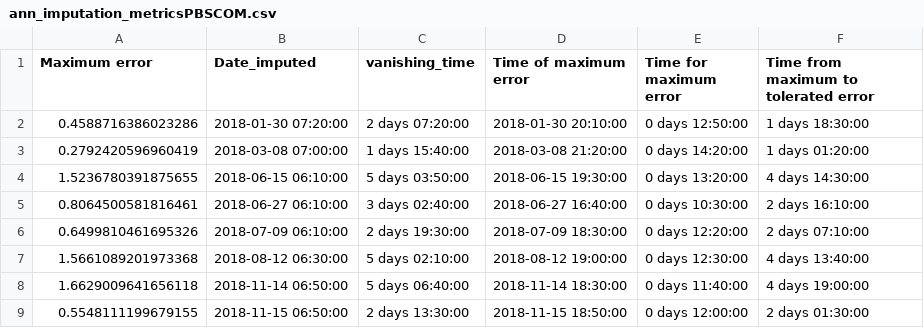
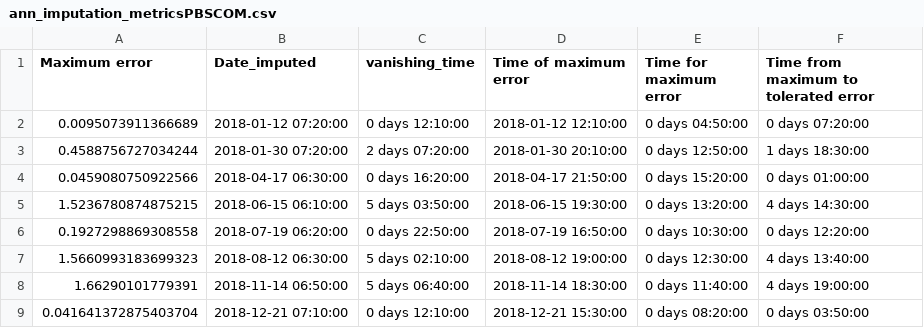
Before and after one commit to alejgdr/weather_data_imputation_for_Eplus_simulations, a CSV file: 05_simulation_imputation/03_simulation_analysis/02_simulation_metrics/ann_imputation_metricsPBSCOM.csv, drawn as a sheet.

```diff
--- a/05_simulation_imputation/03_simulation_analysis/02_simulation_metrics/ann_imputation_metricsPBSCOM.csv
+++ b/05_simulation_imputation/03_simulation_analysis/02_simulation_metrics/ann_imputation_metricsPBSCOM.csv
@@ -1,9 +1,9 @@
 Maximum error,Date_imputed,vanishing_time,Time of maximum error,Time for maximum error,Time from maximum to tolerated error
-0.4588716386023286,2018-01-30 07:20:00,2 days 07:20:00,2018-01-30 20:10:00,0 days 12:50:00,1 days 18:30:00
-0.2792420596960419,2018-03-08 07:00:00,1 days 15:40:00,2018-03-08 21:20:00,0 days 14:20:00,1 days 01:20:00
-1.5236780391875655,2018-06-15 06:10:00,5 days 03:50:00,2018-06-15 19:30:00,0 days 13:20:00,4 days 14:30:00
-0.8064500581816461,2018-06-27 06:10:00,3 days 02:40:00,2018-06-27 16:40:00,0 days 10:30:00,2 days 16:10:00
-0.6499810461695326,2018-07-09 06:10:00,2 days 19:30:00,2018-07-09 18:30:00,0 days 12:20:00,2 days 07:10:00
-1.5661089201973368,2018-08-12 06:30:00,5 days 02:10:00,2018-08-12 19:00:00,0 days 12:30:00,4 days 13:40:00
-1.6629009641656118,2018-11-14 06:50:00,5 days 06:40:00,2018-11-14 18:30:00,0 days 11:40:00,4 days 19:00:00
-0.5548111199679155,2018-11-15 06:50:00,2 days 13:30:00,2018-11-15 18:50:00,0 days 12:00:00,2 days 01:30:00
+0.0095073911366689,2018-01-12 07:20:00,0 days 12:10:00,2018-01-12 12:10:00,0 days 04:50:00,0 days 07:20:00
+0.4588756727034244,2018-01-30 07:20:00,2 days 07:20:00,2018-01-30 20:10:00,0 days 12:50:00,1 days 18:30:00
+0.0459080750922566,2018-04-17 06:30:00,0 days 16:20:00,2018-04-17 21:50:00,0 days 15:20:00,0 days 01:00:00
+1.5236780874875215,2018-06-15 06:10:00,5 days 03:50:00,2018-06-15 19:30:00,0 days 13:20:00,4 days 14:30:00
+0.1927298869308558,2018-07-19 06:20:00,0 days 22:50:00,2018-07-19 16:50:00,0 days 10:30:00,0 days 12:20:00
+1.5660993183699323,2018-08-12 06:30:00,5 days 02:10:00,2018-08-12 19:00:00,0 days 12:30:00,4 days 13:40:00
+1.66290101779391,2018-11-14 06:50:00,5 days 06:40:00,2018-11-14 18:30:00,0 days 11:40:00,4 days 19:00:00
+0.041641372875403704,2018-12-21 07:10:00,0 days 12:10:00,2018-12-21 15:30:00,0 days 08:20:00,0 days 03:50:00
```
Also changed, not shown: 05_simulation_imputation/03_simulation_analysis/02_simulation_metrics/ann_imputation_metricsN1AU404.csv, 05_simulation_imputation/03_simulation_analysis/02_simulation_metrics/ann_imputation_metricsN2STR.csv, 26 other files.
